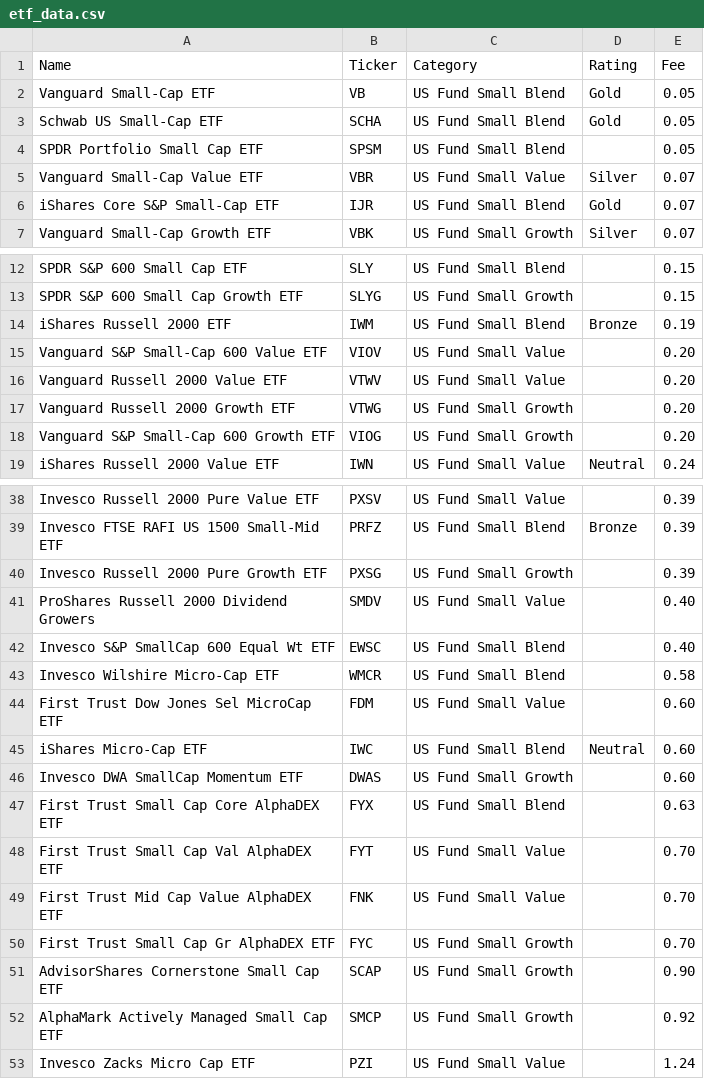
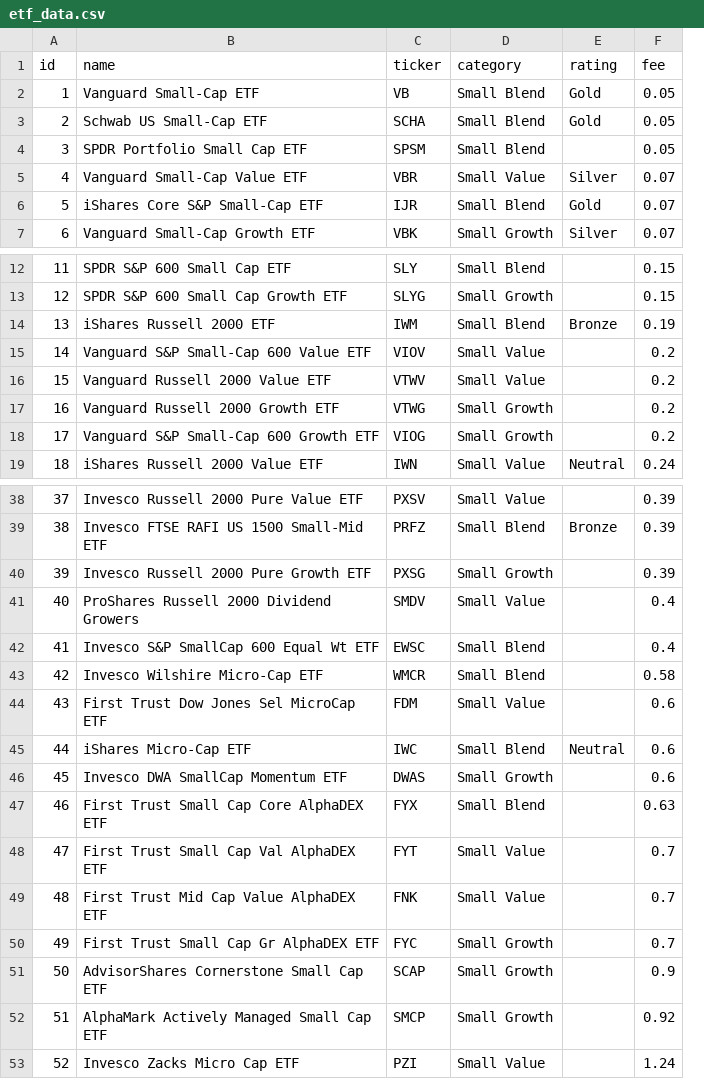
Before and after one commit to amccull2-appdev/final-project, a CSV file: lib/csvs/etf_data.csv, drawn as a sheet; only a part is shown, gaps mark what is left out; removed rows and columns are numbered as before the commit, all else as after; the diff covers the shown part only; the diff names each change by its address in the sheet, - before the commit and + after, or states it on an @@ line.

Commit message:
added 1 fund to ETF database, slurp still not working

```diff
--- a/lib/csvs/etf_data.csv
+++ b/lib/csvs/etf_data.csv
+column A, rows 2-7: 1 | 2 | 3 | 4 | 5 | 6; rows 12-19: 11 | 12 | 13 | 14 | 15 | 16 | 17 | 18; rows 38-53: 37 | 38 | 39 | 40 | 41 | 42 | 43 | 44 | 45 | 46 | 47 | 48 | 49 | 50 | 51 | 52
-column C, rows 2-7: US Fund Small Blend | US Fund Small Blend | US Fund Small Blend | US Fund Small Value | US Fund Small Blend | US Fund Small Growth; rows 12-19: US Fund Small Blend | US Fund Small Growth | US Fund Small Blend | US Fund Small Value | US Fund Small Value | US Fund Small Growth | US Fund Small Growth | US Fund Small Value; rows 38-53: US Fund Small Value | US Fund Small Blend | US Fund Small Growth | US Fund Small Value | US Fund Small Blend | US Fund Small Blend | US Fund Small Value | US Fund Small Blend | US Fund Small Growth | US Fund Small Blend | US Fund Small Value | US Fund Small Value | US Fund Small Growth | US Fund Small Growth | US Fund Small Growth | US Fund Small Value
+column D, rows 2-7: Small Blend | Small Blend | Small Blend | Small Value | Small Blend | Small Growth; rows 12-19: Small Blend | Small Growth | Small Blend | Small Value | Small Value | Small Growth | Small Growth | Small Value; rows 38-53: Small Value | Small Blend | Small Growth | Small Value | Small Blend | Small Blend | Small Value | Small Blend | Small Growth | Small Blend | Small Value | Small Value | Small Growth | Small Growth | Small Growth | Small Value
-row 1: Name | Ticker | Category | Rating | Fee
+row 1: id | name | ticker | category | rating | fee
-F15:F18: 0.20
+F15:F18: 0.2
-F41:F42: 0.40
+F41:F42: 0.4
-F44:F46: 0.60
+F44:F46: 0.6
-F48:F50: 0.70
+F48:F50: 0.7
-F51: 0.90
+F51: 0.9
```
Also changed, not shown: 3 edited cells elsewhere in this file, 3 other files.
